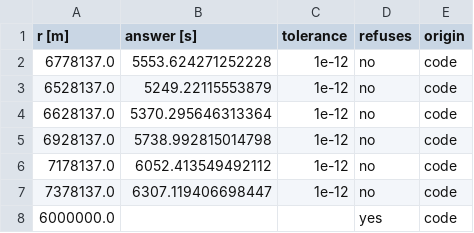
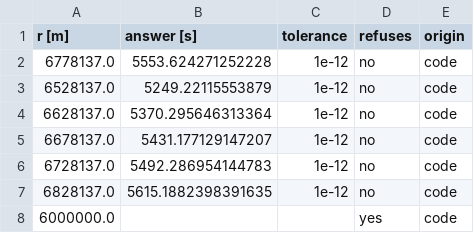
Before and after one commit to AmanRai0603/VLEO_SIMULATOR, a CSV file: groups/example/nodes/orbit_period/results/isolation.csv, drawn as a sheet.

```diff
--- a/groups/example/nodes/orbit_period/results/isolation.csv
+++ b/groups/example/nodes/orbit_period/results/isolation.csv
@@ -4,5 +4,5 @@ r [m],answer [s],tolerance,refuses,origin
 6628137.0,5370.295646313364,1e-12,no,code
-6928137.0,5738.992815014798,1e-12,no,code
-7178137.0,6052.413549492112,1e-12,no,code
-7378137.0,6307.119406698447,1e-12,no,code
+6678137.0,5431.177129147207,1e-12,no,code
+6728137.0,5492.286954144783,1e-12,no,code
+6828137.0,5615.1882398391635,1e-12,no,code
 6000000.0,,,yes,code
```
Also changed, not shown: groups/example/nodes.csv, groups/example/nodes/orbit_radius/results/isolation.csv, 42 other files.
